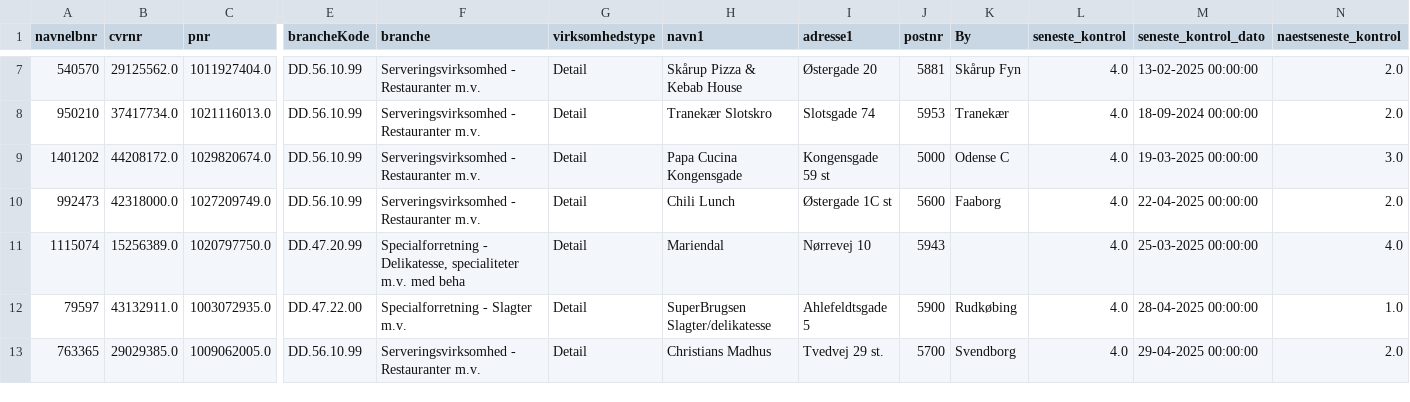
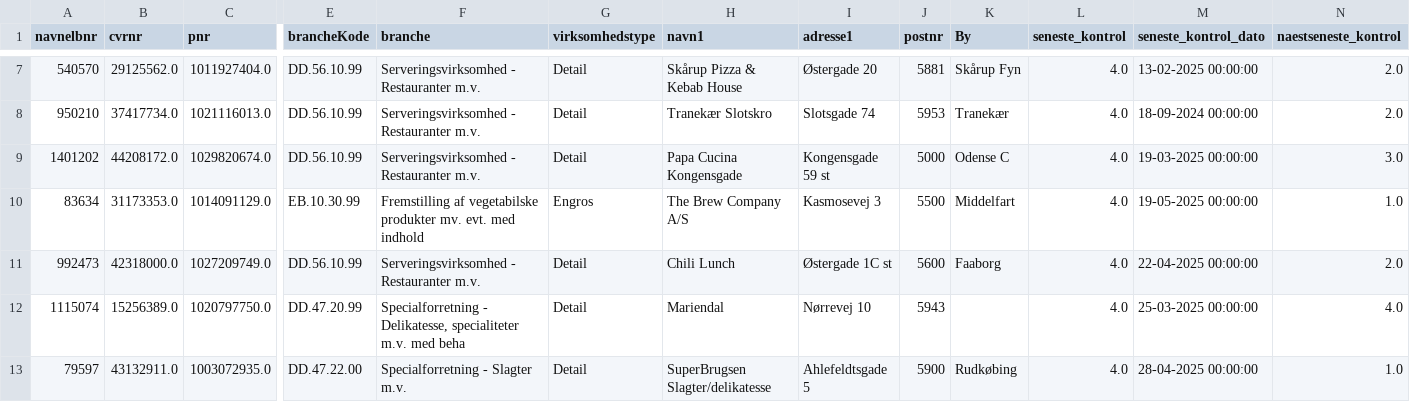
Before and after one commit to MartinDreyer/smiley-scraper, a CSV file: csv/smiley.csv, drawn as a sheet; only a part is shown, gaps mark what is left out; the shorter side is filled out with more unchanged rows; rows hold the shown columns only; the diff names each change by its address in the sheet, - before the commit and + after, or states it on an @@ line.

```diff
--- a/csv/smiley.csv
+++ b/csv/smiley.csv
+row 10: 83634 | 31173353.0 | 1014091129.0 | EB.10.30.99 | Fremstilling af vegetabilske produkter mv. evt. med indhold | Engros | The Brew Company A/S | Kasmosevej 3 | 5500 | Middelfart | 4.0 | 19-05-2025 00:00:00 | 1.0
```
